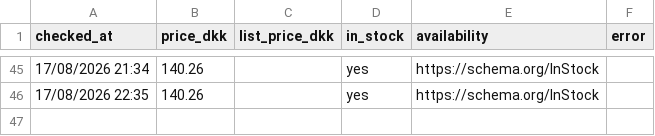
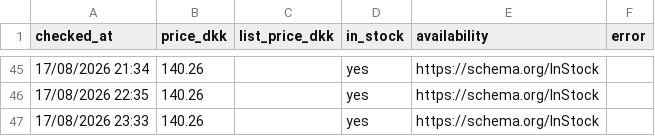
Before and after one commit to hollowheights/a-game-price-tracker, a CSV file: data/prices.csv, drawn as a sheet; only a part is shown, gaps mark what is left out; the diff names each change by its address in the sheet, - before the commit and + after, or states it on an @@ line.

Commit message:
price check 2026-08-17T21:33Z

```diff
--- a/data/prices.csv
+++ b/data/prices.csv
+row 47: 17/08/2026 23:33 | 140.26 |  | yes | https://schema.org/InStock
```
Also changed, not shown: 4 other files.
